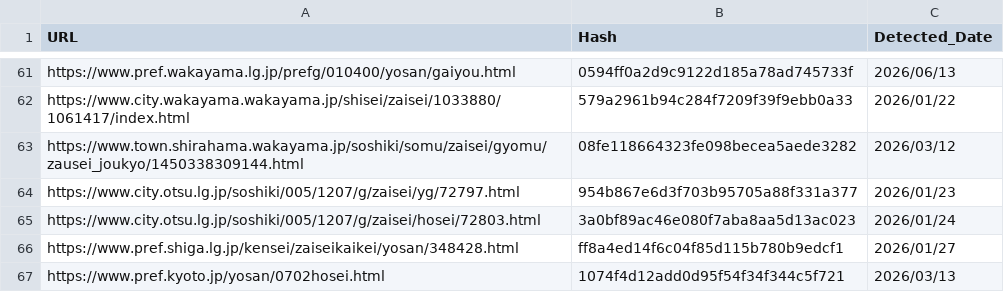
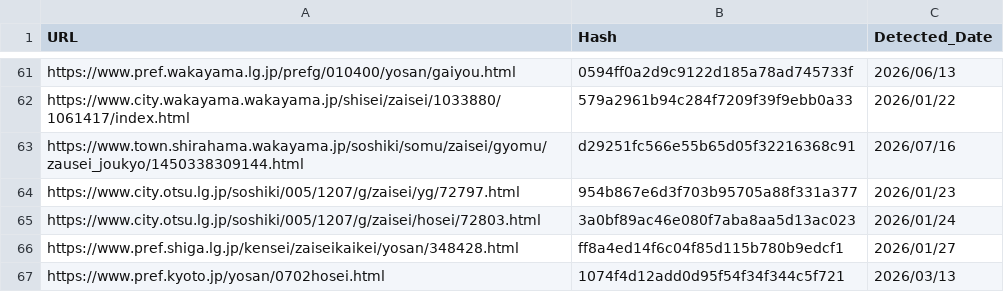
Before and after one commit to 127ytko/kanko-budget, a CSV file: processed_history.csv, drawn as a sheet; only a part is shown, gaps mark what is left out.

```diff
--- a/processed_history.csv
+++ b/processed_history.csv
@@ -62,3 +62,3 @@ https://www.pref.wakayama.lg.jp/prefg/010400/yosan/gaiyou.html,0594ff0a2d9c9122d
 https://www.city.wakayama.wakayama.jp/shisei/zaisei/1033880/1061417/index.html,579a2961b94c284f7209f39f9ebb0a33,2026/01/22
-https://www.town.shirahama.wakayama.jp/soshiki/somu/zaisei/gyomu/zausei_joukyo/1450338309144.html,08fe118664323fe098becea5aede3282,2026/03/12
+https://www.town.shirahama.wakayama.jp/soshiki/somu/zaisei/gyomu/zausei_joukyo/1450338309144.html,d29251fc566e55b65d05f32216368c91,2026/07/16
 https://www.city.otsu.lg.jp/soshiki/005/1207/g/zaisei/yg/72797.html,954b867e6d3f703b95705a88f331a377,2026/01/23
```
Also changed, not shown: multi_municipality_budget_analysis.csv, 2 other files.
